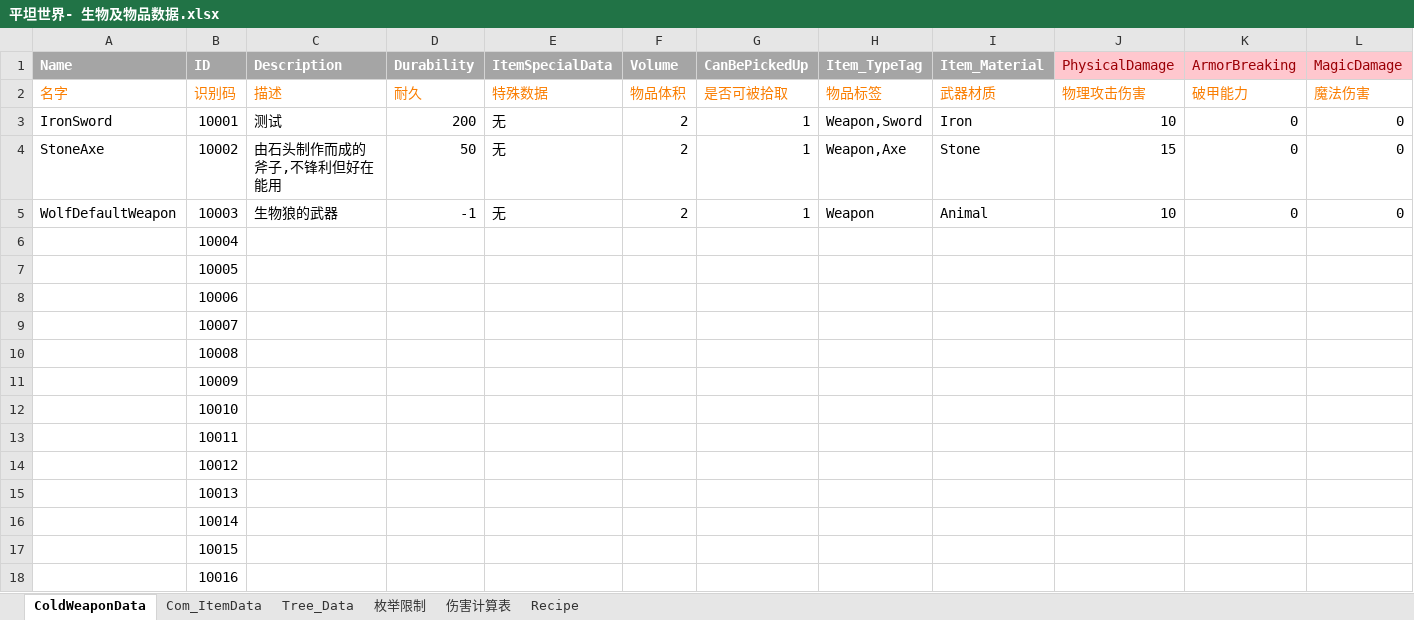
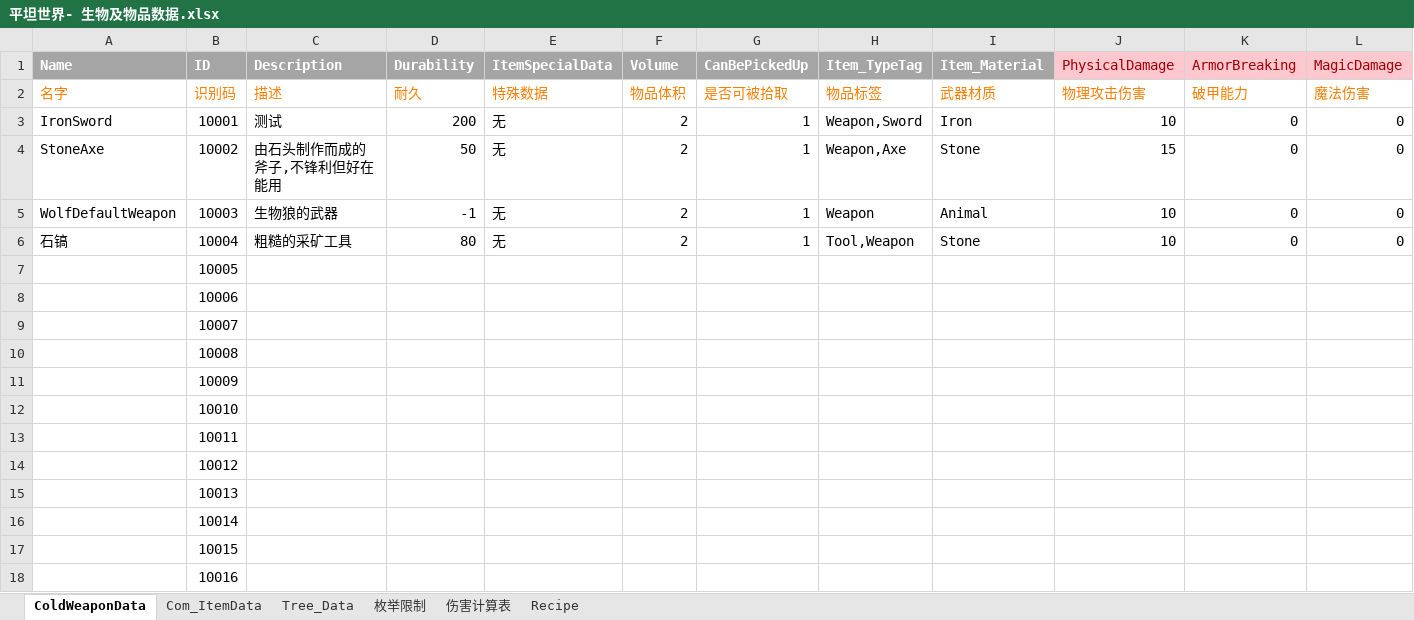
Before and after one commit to XDIOEZ/TerraFlat, an Excel workbook: Assets/_Data/平坦世界- 生物及物品数据.xlsx, sheet ColdWeaponData, drawn as a sheet; only a part is shown; values as stored, in another font and other column widths than the file's, no borders; the diff covers the shown part only; the diff names each change by its address in the sheet, - before the commit and + after, or states it on an @@ line.

```diff
--- a/Assets/_Data/平坦世界- 生物及物品数据.xlsx (sheet ColdWeaponData)
+++ b/Assets/_Data/平坦世界- 生物及物品数据.xlsx (sheet ColdWeaponData)
-A6 (Name): (empty)
+A6 (Name): 石镐
-C6 (Description): (empty)
+C6 (Description): 粗糙的采矿工具
-D6 (Durability): (empty)
+D6 (Durability): 80
-E6 (ItemSpecialData): (empty)
+E6 (ItemSpecialData): 无
-F6 (Volume): (empty)
+F6 (Volume): 2
-G6 (CanBePickedUp): (empty)
+G6 (CanBePickedUp): 1
-H6 (Item_TypeTag): (empty)
+H6 (Item_TypeTag): Tool,Weapon
-I6 (Item_Material): (empty)
+I6 (Item_Material): Stone
-J6 (PhysicalDamage): (empty)
+J6 (PhysicalDamage): 10
-K6 (ArmorBreaking): (empty)
+K6 (ArmorBreaking): 0
-L6 (MagicDamage): (empty)
+L6 (MagicDamage): 0
```
Also changed, not shown: 8 edited cells elsewhere in this sheet, 开发文档文件夹/各种小BUG.xlsx, 7 other files.
